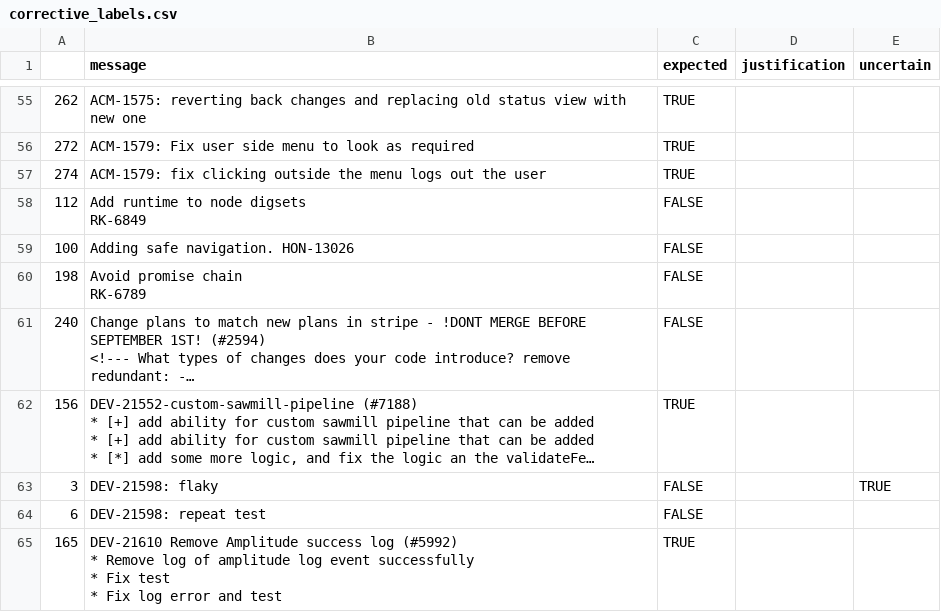
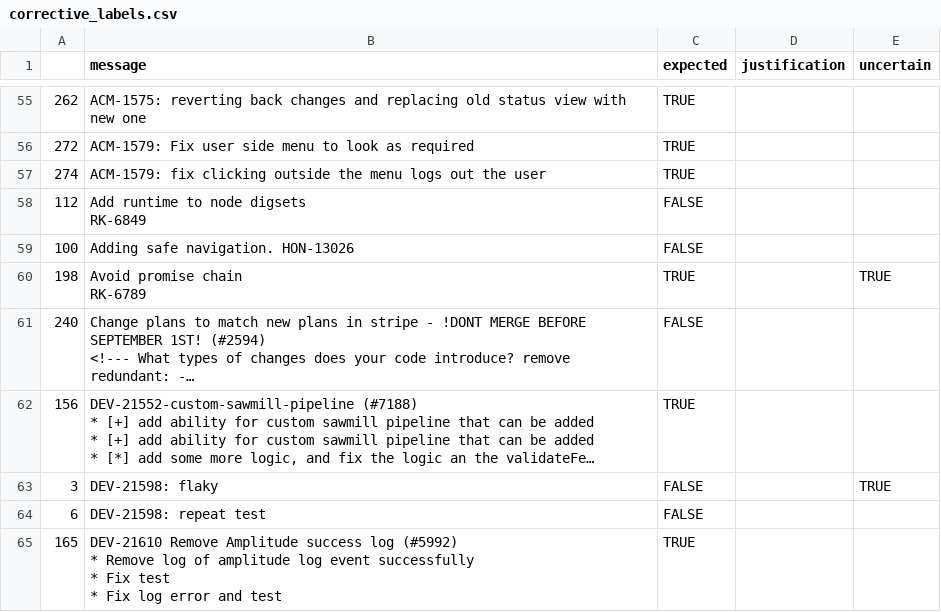
Before and after one commit to evidencebp/commit-classification, a CSV file: data/corrective_labels.csv, drawn as a sheet; only a part is shown, gaps mark what is left out; long unchanged cells end in …; the diff names each change by its address in the sheet, - before the commit and + after, or states it on an @@ line.

Commit message:
More label fix

```diff
--- a/data/corrective_labels.csv
+++ b/data/corrective_labels.csv
-C60 (expected): FALSE
+C60 (expected): TRUE
-E60 (uncertain): (empty)
+E60 (uncertain): TRUE
```
